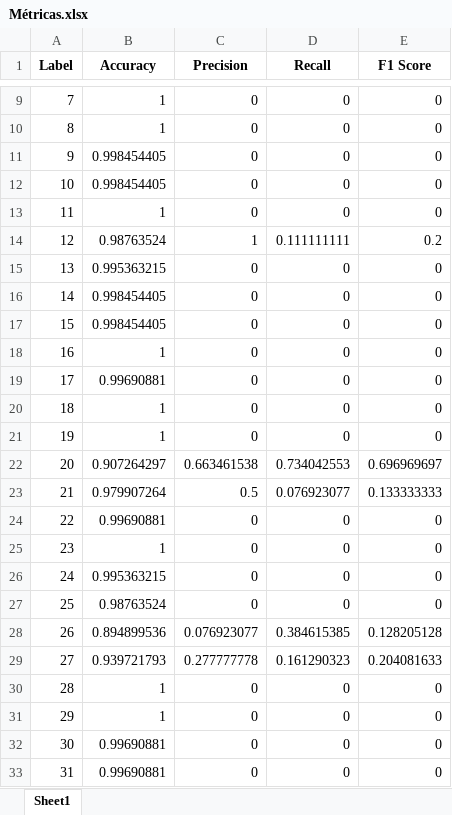
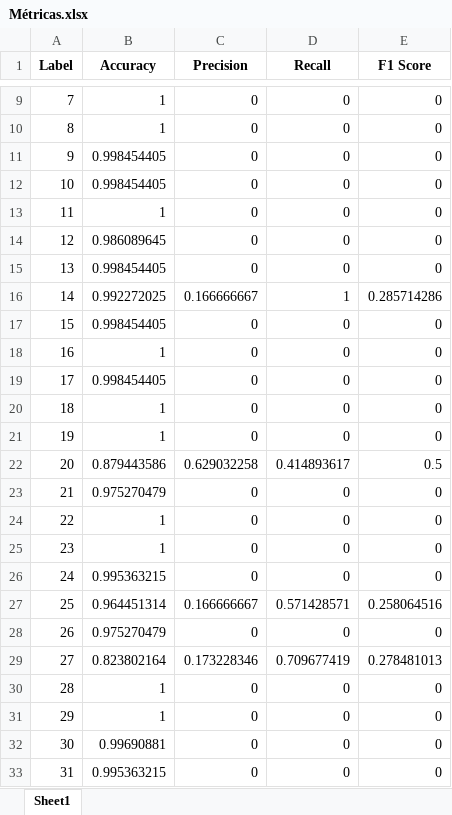
Before and after one commit to beatrizcn7/SAFENET-Bea, an Excel workbook: Modelos/Tentativa 2/Métricas.xlsx, sheet Sheet1, drawn as a sheet; only a part is shown, gaps mark what is left out; values as stored, in another font and other column widths than the file's, no borders; the diff covers the shown part only; the diff names each change by its address in the sheet, - before the commit and + after, or states it on an @@ line.

```diff
--- a/Modelos/Tentativa 2/Métricas.xlsx (sheet Sheet1)
+++ b/Modelos/Tentativa 2/Métricas.xlsx (sheet Sheet1)
-B14 (Accuracy): 0.98763524
+B14 (Accuracy): 0.986089645
-C14 (Precision): 1
+C14 (Precision): 0
-D14 (Recall): 0.111111111
+D14 (Recall): 0
-E14 (F1 Score): 0.2
+E14 (F1 Score): 0
-B15 (Accuracy): 0.995363215
+B15 (Accuracy): 0.998454405
-B16 (Accuracy): 0.998454405
+B16 (Accuracy): 0.992272025
-C16 (Precision): 0
+C16 (Precision): 0.166666667
-D16 (Recall): 0
+D16 (Recall): 1
-E16 (F1 Score): 0
+E16 (F1 Score): 0.285714286
-B19 (Accuracy): 0.99690881
+B19 (Accuracy): 0.998454405
-B22 (Accuracy): 0.907264297
+B22 (Accuracy): 0.879443586
-C22 (Precision): 0.663461538
+C22 (Precision): 0.629032258
-D22 (Recall): 0.734042553
+D22 (Recall): 0.414893617
-E22 (F1 Score): 0.696969697
+E22 (F1 Score): 0.5
-B23 (Accuracy): 0.979907264
+B23 (Accuracy): 0.975270479
-C23 (Precision): 0.5
+C23 (Precision): 0
-D23 (Recall): 0.076923077
+D23 (Recall): 0
-E23 (F1 Score): 0.133333333
+E23 (F1 Score): 0
-B24 (Accuracy): 0.99690881
+B24 (Accuracy): 1
-B27 (Accuracy): 0.98763524
+B27 (Accuracy): 0.964451314
-C27 (Precision): 0
+C27 (Precision): 0.166666667
-D27 (Recall): 0
+D27 (Recall): 0.571428571
-E27 (F1 Score): 0
+E27 (F1 Score): 0.258064516
-B28 (Accuracy): 0.894899536
+B28 (Accuracy): 0.975270479
-C28 (Precision): 0.076923077
+C28 (Precision): 0
-D28 (Recall): 0.384615385
+D28 (Recall): 0
-E28 (F1 Score): 0.128205128
+E28 (F1 Score): 0
-B29 (Accuracy): 0.939721793
+B29 (Accuracy): 0.823802164
-C29 (Precision): 0.277777778
+C29 (Precision): 0.173228346
-D29 (Recall): 0.161290323
+D29 (Recall): 0.709677419
-E29 (F1 Score): 0.204081633
+E29 (F1 Score): 0.278481013
-B33 (Accuracy): 0.99690881
+B33 (Accuracy): 0.995363215
```
Also changed, not shown: 23 edited cells elsewhere in this sheet, Dados.xlsx, Ficheiros TFRecord.xlsx, 5 other files.
